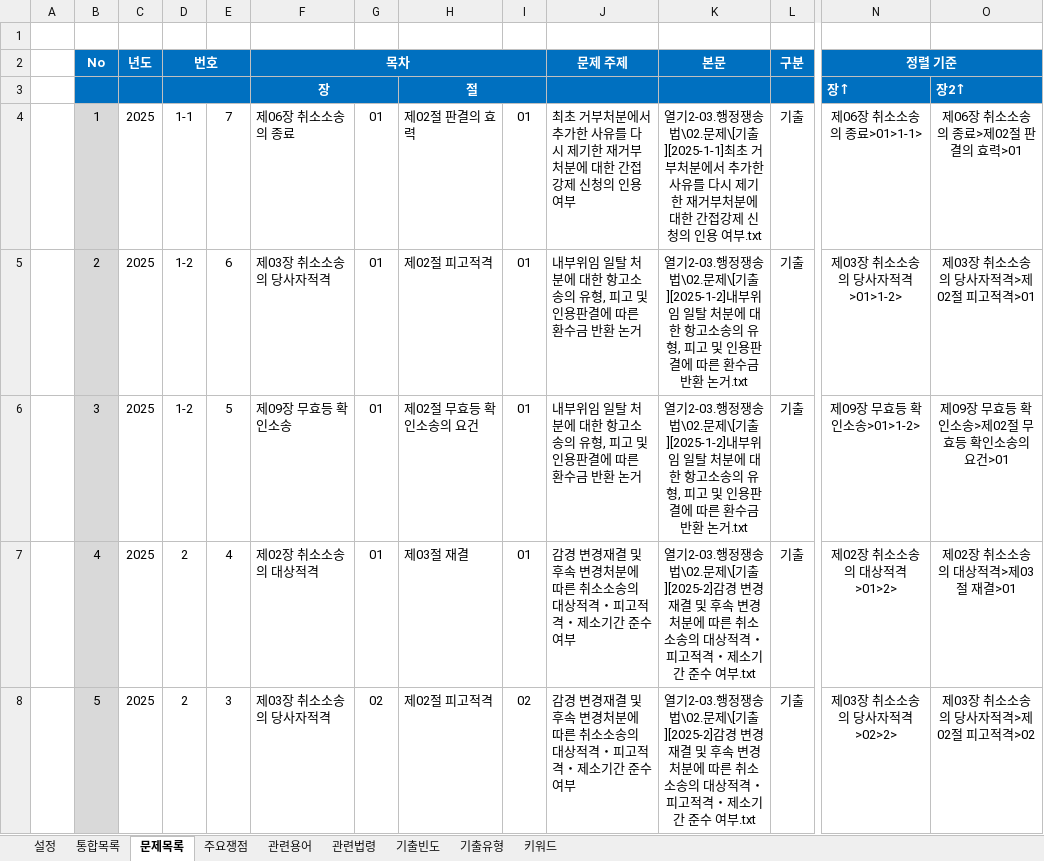
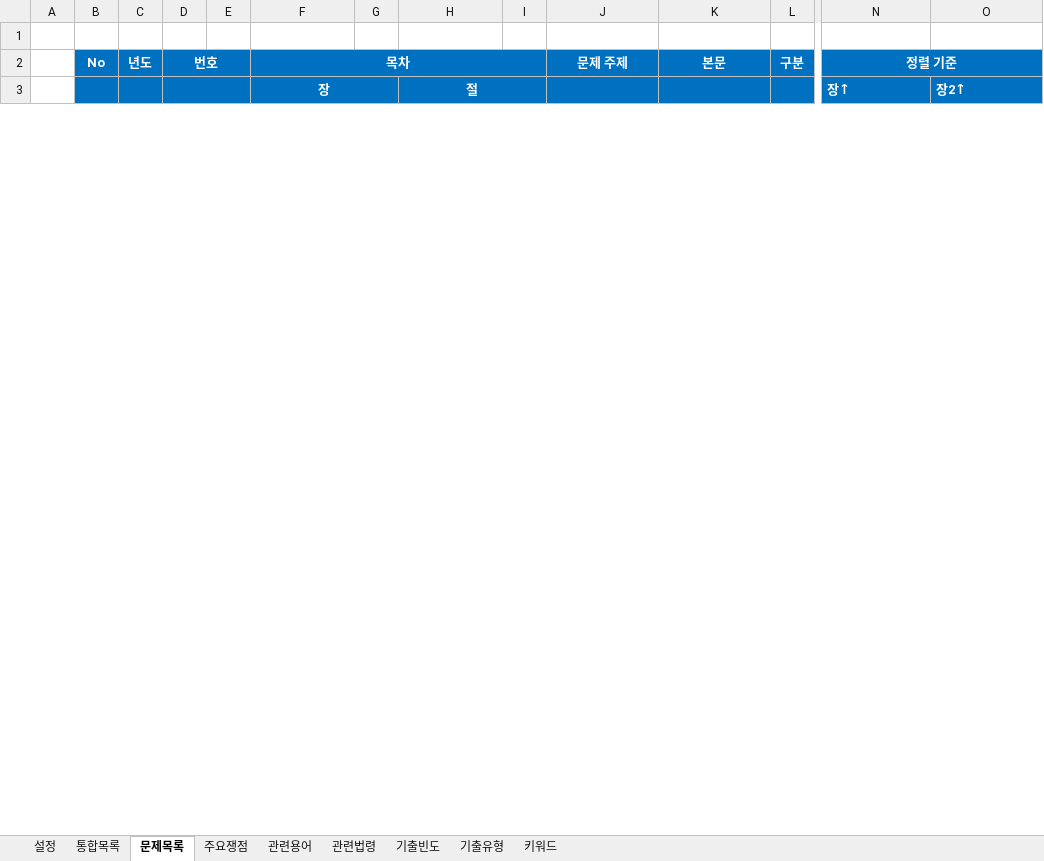
Before and after one commit to aeugo/StudyCPLA, an Excel workbook: 2-03.행정쟁송법/00.통합/08.2-행정쟁송법[통합].xlsm, sheet 문제목록, drawn as a sheet; only a part is shown, gaps mark what is left out; values as stored, in another font and other column widths than the file's, no borders; conditional formats not drawn; rows hold the shown columns only; the diff covers the shown part only; the diff names each change by its address in the sheet, - before the commit and + after, or states it on an @@ line.

Commit message:
2026.08.12. 행정쟁송법 문제 회독 중

```diff
--- a/2-03.행정쟁송법/00.통합/08.2-행정쟁송법[통합].xlsm (sheet 문제목록)
+++ b/2-03.행정쟁송법/00.통합/08.2-행정쟁송법[통합].xlsm (sheet 문제목록)
-row 4:  | 1 | 2025 | 1-1 | 7 | 제06장 취소소송의 종료 | 01 | 제02절 판결의 효력 | 01 | 최초 거부처분에서 추가한 사유를 다시 제기한 재거부처분에 대한 간접강제 신청의 인용 여부 | 열기2-03.행정쟁송법\02.문제\[기출][2025-1-1]최초 거부처분에서 추가한 사유를 다시 제기한 재거부처분에 대한 간접강제 신청의 인용 여부.txt | 기출 | 제06장 취소소송의 종료>01>1-1> | 제06장 취소소송의 종료>제02절 판결의 효력>01
-row 5:  | 2 | 2025 | 1-2 | 6 | 제03장 취소소송의 당사자적격 | 01 | 제02절 피고적격 | 01 | 내부위임 일탈 처분에 대한 항고소송의 유형, 피고 및 인용판결에 따른 환수금 반환 논거 | 열기2-03.행정쟁송법\02.문제\[기출][2025-1-2]내부위임 일탈 처분에 대한 항고소송의 유형, 피고 및 인용판결에 따른 환수금 반환 논거.txt | 기출 | 제03장 취소소송의 당사자적격>01>1-2> | 제03장 취소소송의 당사자적격>제02절 피고적격>01
-row 6:  | 3 | 2025 | 1-2 | 5 | 제09장 무효등 확인소송 | 01 | 제02절 무효등 확인소송의 요건 | 01 | 내부위임 일탈 처분에 대한 항고소송의 유형, 피고 및 인용판결에 따른 환수금 반환 논거 | 열기2-03.행정쟁송법\02.문제\[기출][2025-1-2]내부위임 일탈 처분에 대한 항고소송의 유형, 피고 및 인용판결에 따른 환수금 반환 논거.txt | 기출 | 제09장 무효등 확인소송>01>1-2> | 제09장 무효등 확인소송>제02절 무효등 확인소송의 요건>01
-row 7:  | 4 | 2025 | 2 | 4 | 제02장 취소소송의 대상적격 | 01 | 제03절 재결 | 01 | 감경 변경재결 및 후속 변경처분에 따른 취소소송의 대상적격・피고적격・제소기간 준수 여부 | 열기2-03.행정쟁송법\02.문제\[기출][2025-2]감경 변경재결 및 후속 변경처분에 따른 취소소송의 대상적격・피고적격・제소기간 준수 여부.txt | 기출 | 제02장 취소소송의 대상적격>01>2> | 제02장 취소소송의 대상적격>제03절 재결>01
-row 8:  | 5 | 2025 | 2 | 3 | 제03장 취소소송의 당사자적격 | 02 | 제02절 피고적격 | 02 | 감경 변경재결 및 후속 변경처분에 따른 취소소송의 대상적격・피고적격・제소기간 준수 여부 | 열기2-03.행정쟁송법\02.문제\[기출][2025-2]감경 변경재결 및 후속 변경처분에 따른 취소소송의 대상적격・피고적격・제소기간 준수 여부.txt | 기출 | 제03장 취소소송의 당사자적격>02>2> | 제03장 취소소송의 당사자적격>제02절 피고적격>02
```
Also changed, not shown: 81 removed rows and 7 edited cells elsewhere in this sheet, sheet 통합목록, sheet 기출유형, sheet 주요쟁점, sheet 기출빈도, formulas that keep their value, hidden cells, 2-01.노동법/00.통합/06.2-노동법[통합].xlsm, 2-04.민사소송법/00.통합/09.2-민사소송법[통합].xlsm, 21 other files.
